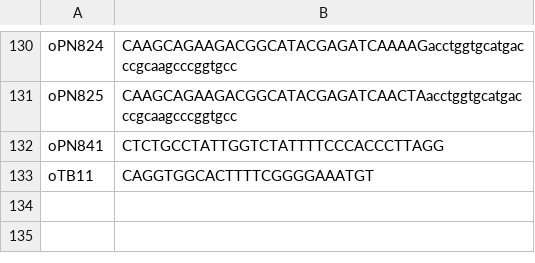
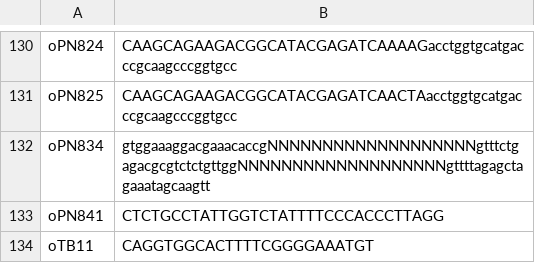
Before and after one commit to rasilab/nugent_2024, a CSV file: data/supplementary_tables/table_s3_list_of_oligonucleotides.csv, drawn as a sheet; only a part is shown, gaps mark what is left out.

```diff
--- a/data/supplementary_tables/table_s3_list_of_oligonucleotides.csv
+++ b/data/supplementary_tables/table_s3_list_of_oligonucleotides.csv
@@ -131,2 +131,3 @@ oPN824,CAAGCAGAAGACGGCATACGAGATCAAAAGacctggtgcatgacccgcaagcccggtgcc
 oPN825,CAAGCAGAAGACGGCATACGAGATCAACTAacctggtgcatgacccgcaagcccggtgcc
+oPN834,gtggaaaggacgaaacaccgNNNNNNNNNNNNNNNNNNNgtttctgagacgcgtctctgttggNNNNNNNNNNNNNNNNNNNgttttagagctagaaatagcaagtt
 oPN841,CTCTGCCTATTGGTCTATTTTCCCACCCTTAGG
```
Also changed, not shown: data/supplementary_tables/table_s2_list_of_plasmids.csv, data/supplementary_tables/table_s4_list_of_celllines.csv.
